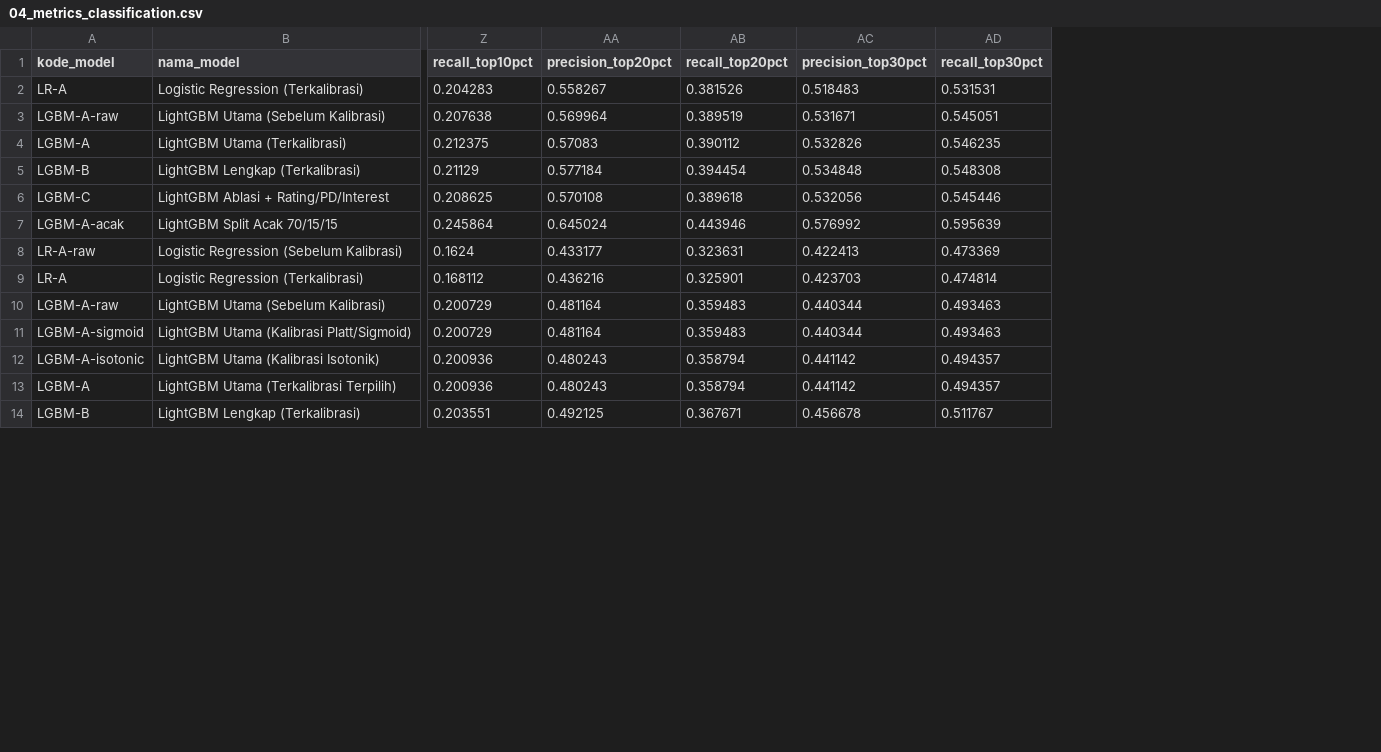
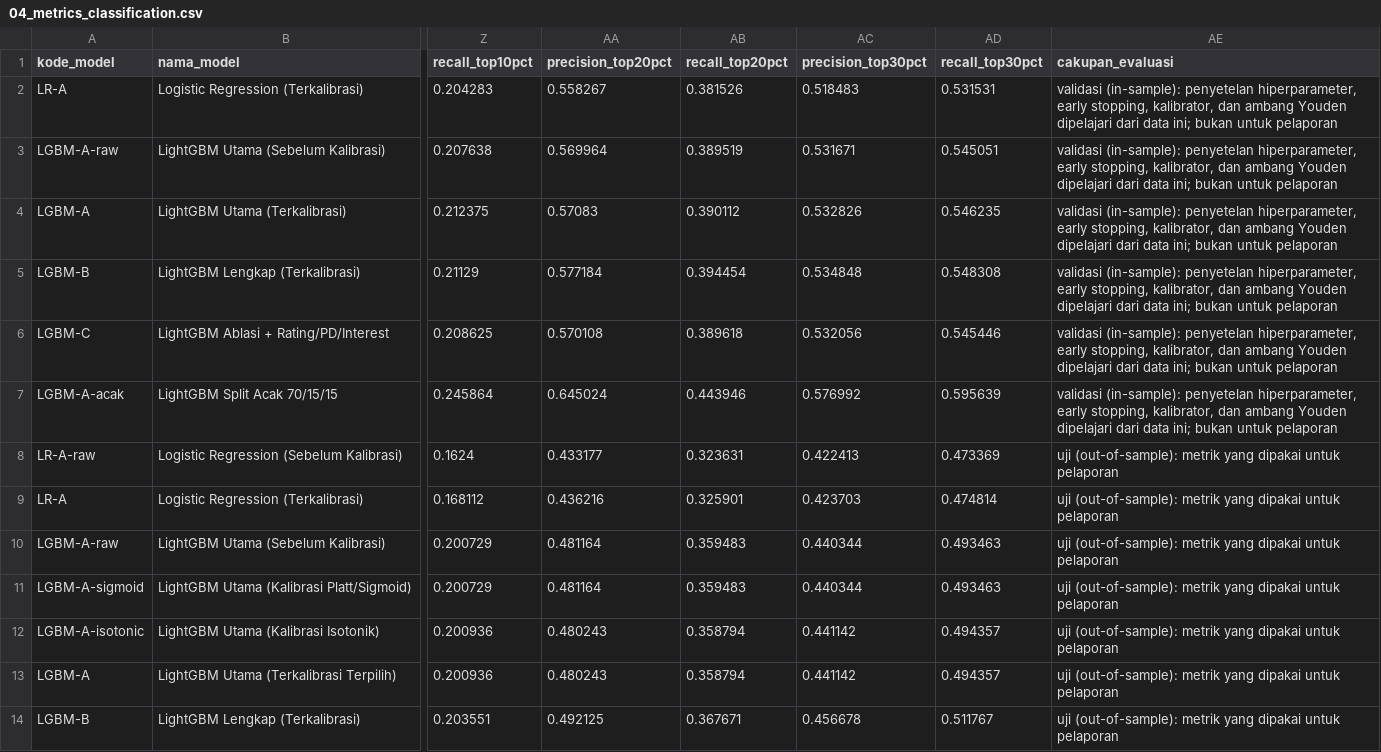
Before and after one commit to B4tra/bondora-analytics, a CSV file: reports/tables/04_metrics_classification.csv, drawn as a sheet; only a part is shown, gaps mark what is left out; the diff names each change by its address in the sheet, - before the commit and + after, or states it on an @@ line.

Commit message:
fix: add within-country baselines, level-bias table, NaN-signal check, clarify text

```diff
--- a/reports/tables/04_metrics_classification.csv
+++ b/reports/tables/04_metrics_classification.csv
+column AE (cakupan_evaluasi), rows 2-14: validasi (in-sample): penyetelan hiperparameter, early stopping, kalibrator, dan ambang Youden dipelajari dari data ini; bukan untuk pelaporan | validasi (in-sample): penyetelan hiperparameter, early stopping, kalibrator, dan ambang Youden dipelajari dari data ini; bukan untuk pelaporan | validasi (in-sample): penyetelan hiperparameter, early stopping, kalibrator, dan ambang Youden dipelajari dari data ini; bukan untuk pelaporan | validasi (in-sample): penyetelan hiperparameter, early stopping, kalibrator, dan ambang Youden dipelajari dari data ini; bukan untuk pelaporan | validasi (in-sample): penyetelan hiperparameter, early stopping, kalibrator, dan ambang Youden dipelajari dari data ini; bukan untuk pelaporan | validasi (in-sample): penyetelan hiperparameter, early stopping, kalibrator, dan ambang Youden dipelajari dari data ini; bukan untuk pelaporan | uji (out-of-sample): metrik yang dipakai untuk pelaporan | uji (out-of-sample): metrik yang dipakai untuk pelaporan | uji (out-of-sample): metrik yang dipakai untuk pelaporan | uji (out-of-sample): metrik yang dipakai untuk pelaporan | uji (out-of-sample): metrik yang dipakai untuk pelaporan | uji (out-of-sample): metrik yang dipakai untuk pelaporan | uji (out-of-sample): metrik yang dipakai untuk pelaporan
```
Also changed, not shown: reports/tables/04_subgroup_performance.csv, 10 other files.
